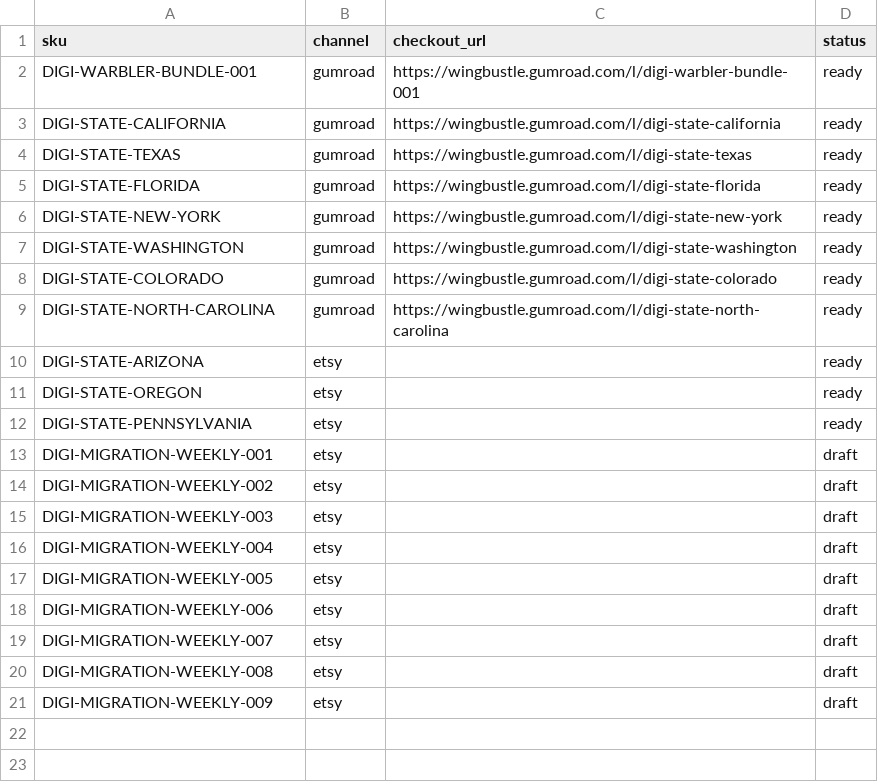
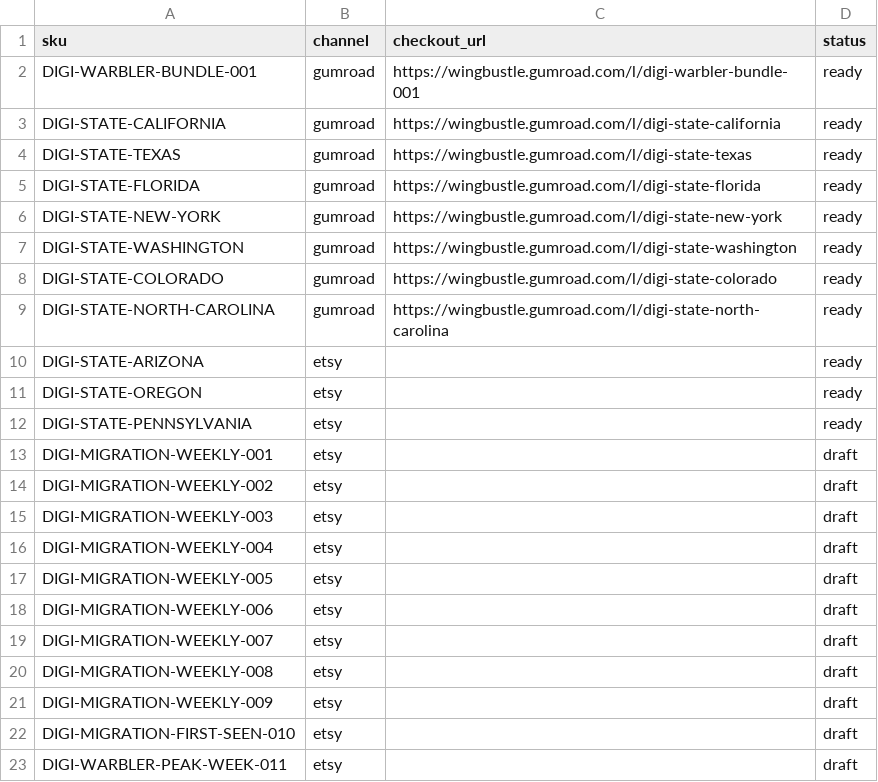
Before and after one commit to dishadc/field-feather-co, a CSV file: data/product_links.csv, drawn as a sheet.

```diff
--- a/data/product_links.csv
+++ b/data/product_links.csv
@@ -21 +21,3 @@ DIGI-MIGRATION-WEEKLY-008,etsy,,draft
 DIGI-MIGRATION-WEEKLY-009,etsy,,draft
+DIGI-MIGRATION-FIRST-SEEN-010,etsy,,draft
+DIGI-WARBLER-PEAK-WEEK-011,etsy,,draft
```
Also changed, not shown: data/catalog_master.csv, imports/gumroad_products.csv, 10 other files.
